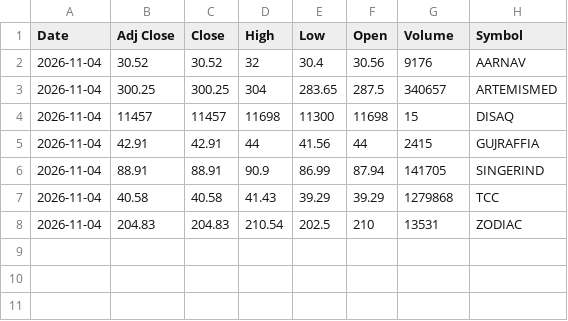
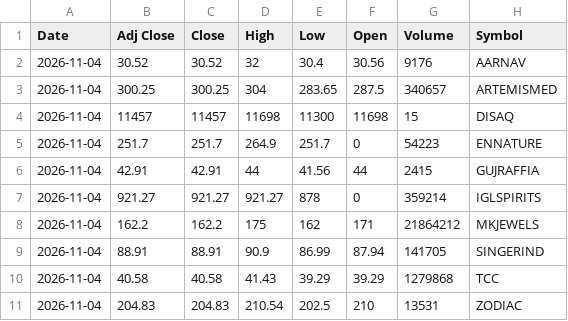
Before and after one commit to VarunNeel/alphatrace, a CSV file: ohlcv/DAILY_OHLCV.csv, drawn as a sheet; the diff names each change by its address in the sheet, - before the commit and + after, or states it on an @@ line.

Commit message:
OHLCV 2026-11-04

```diff
--- a/ohlcv/DAILY_OHLCV.csv
+++ b/ohlcv/DAILY_OHLCV.csv
+row 5: 2026-11-04 | 251.7 | 251.7 | 264.9 | 251.7 | 0 | 54223 | ENNATURE
+row 7: 2026-11-04 | 921.27 | 921.27 | 921.27 | 878 | 0 | 359214 | IGLSPIRITS
+row 8: 2026-11-04 | 162.2 | 162.2 | 175 | 162 | 171 | 21864212 | MKJEWELS
```
Also changed, not shown: ohlcv/daily/2026-11-04.csv, 2 other files.
